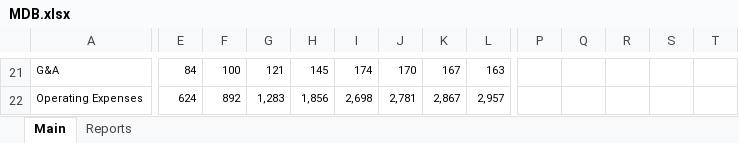
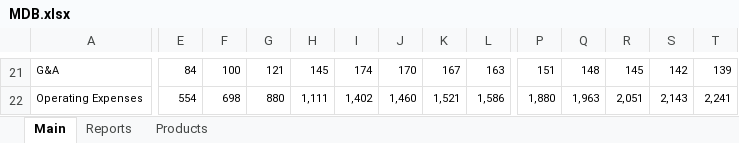
Before and after one commit to michaelsjoeberg/stocks, an Excel workbook: MDB.xlsx, sheet Main, drawn as a sheet; only a part is shown, gaps mark what is left out; values as stored, in another font and other column widths than the file's, no borders; charts and pictures not drawn; the diff covers the shown part only; the diff names each change by its address in the sheet, - before the commit and + after, or states it on an @@ line.

```diff
--- a/MDB.xlsx (sheet Main)
+++ b/MDB.xlsx (sheet Main)
+sheet tab: Products
-P21: (empty)
+P21: 151
-Q21: (empty)
+Q21: 148
-R21: (empty)
+R21: 145
-S21: (empty)
+S21: 142
-T21: (empty)
+T21: 139
-E22: 624
+E22: 554
-F22: 892
+F22: 698
-G22: 1,283
+G22: 880
-H22: 1,856
+H22: 1,111
-I22: 2,698
+I22: 1,402
-J22: 2,781
+J22: 1,460
-K22: 2,867
+K22: 1,521
-L22: 2,957
+L22: 1,586
-P22: (empty)
+P22: 1,880
-Q22: (empty)
+Q22: 1,963
-R22: (empty)
+R22: 2,051
-S22: (empty)
+S22: 2,143
-T22: (empty)
+T22: 2,241
```
Also changed, not shown: 4 added rows, 4 removed rows, 319 edited cells and cell formats elsewhere in this sheet, sheet Reports, charts or pictures.
